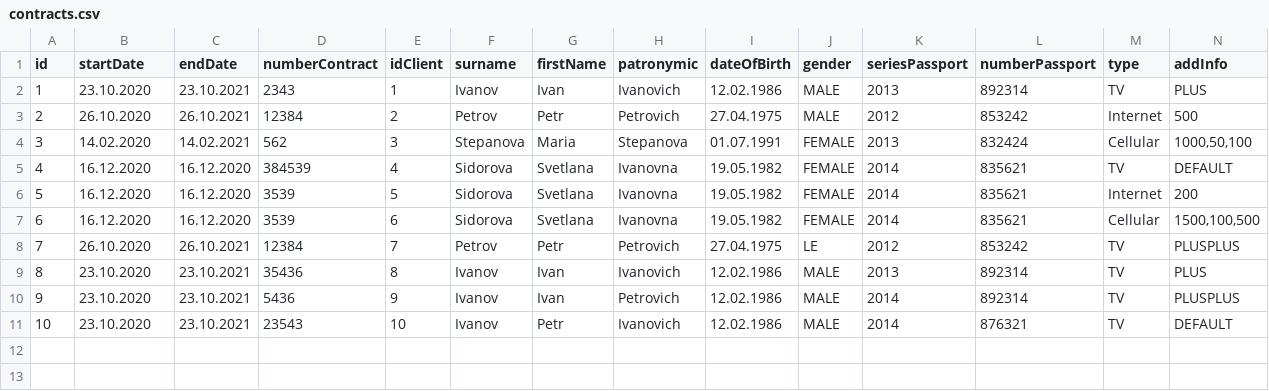
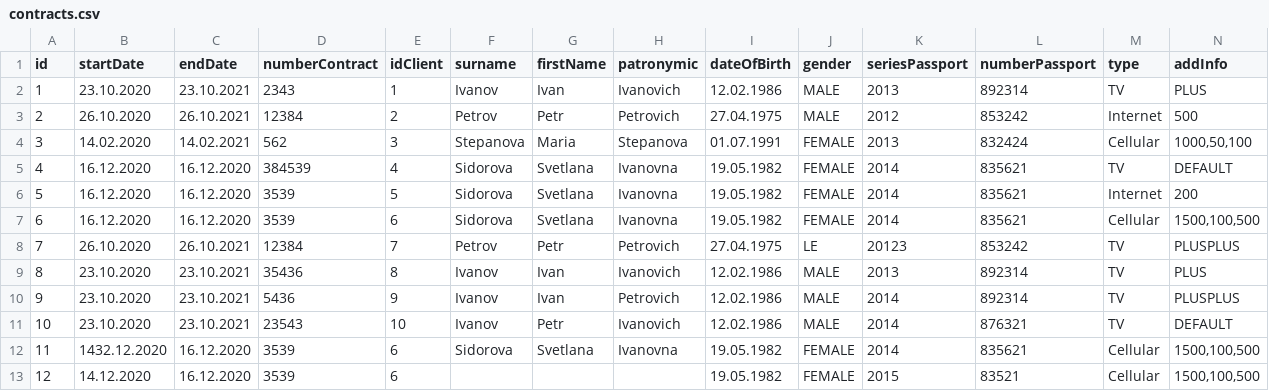
Before and after one commit to DarkRacer/Netcracker-labs, a CSV file: src/main/resources/contracts.csv, drawn as a sheet.

```diff
--- a/src/main/resources/contracts.csv
+++ b/src/main/resources/contracts.csv
@@ -7,3 +7,3 @@ id;startDate;endDate;numberContract;idClient;surname;firstName;patronymic;dateOf
 6;16.12.2020;16.12.2020;3539;6;Sidorova;Svetlana;Ivanovna;19.05.1982;FEMALE;2014;835621;Cellular;1500,100,500
-7;26.10.2020;26.10.2021;12384;7;Petrov;Petr;Petrovich;27.04.1975;LE;2012;853242;TV;PLUSPLUS
+7;26.10.2020;26.10.2021;12384;7;Petrov;Petr;Petrovich;27.04.1975;LE;20123;853242;TV;PLUSPLUS
 8;23.10.2020;23.10.2021;35436;8;Ivanov;Ivan;Ivanovich;12.02.1986;MALE;2013;892314;TV;PLUS
@@ -11 +11,3 @@ id;startDate;endDate;numberContract;idClient;surname;firstName;patronymic;dateOf
 10;23.10.2020;23.10.2021;23543;10;Ivanov;Petr;Ivanovich;12.02.1986;MALE;2014;876321;TV;DEFAULT
+11;1432.12.2020;16.12.2020;3539;6;Sidorova;Svetlana;Ivanovna;19.05.1982;FEMALE;2014;835621;Cellular;1500,100,500
+12;14.12.2020;16.12.2020;3539;6; ; ; ;19.05.1982;FEMALE;2015;83521;Cellular;1500,100,500
```
Also changed, not shown: 30 other files.
